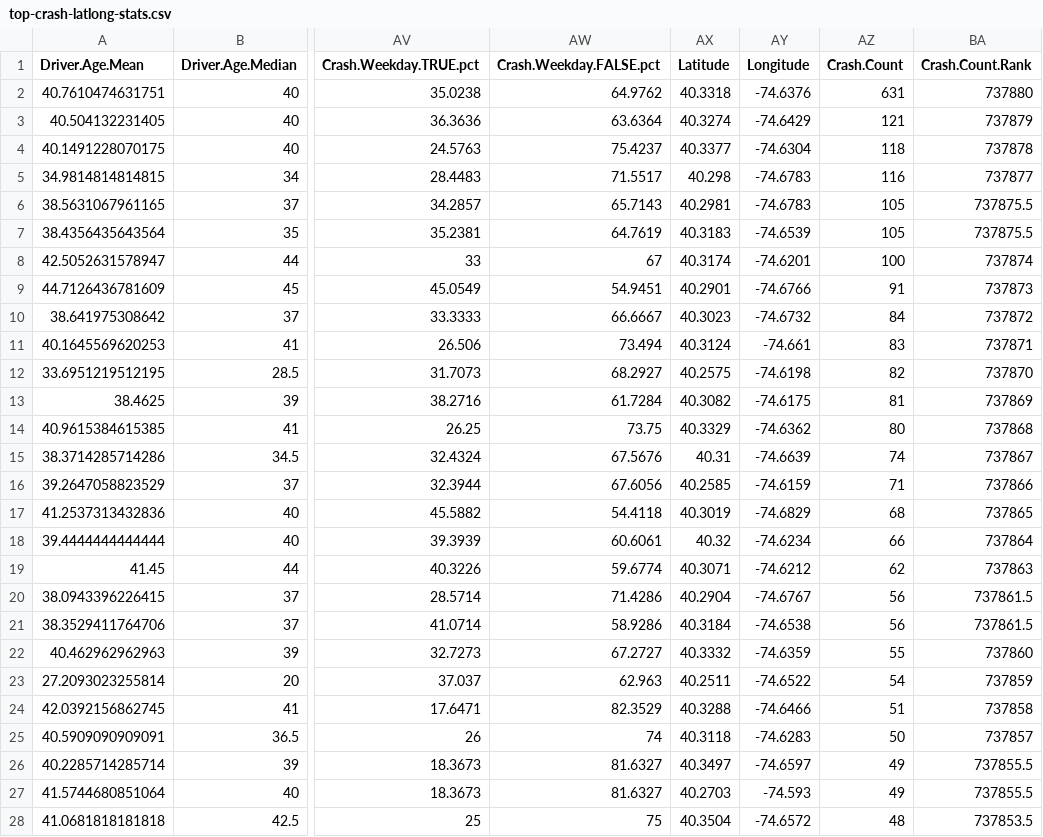
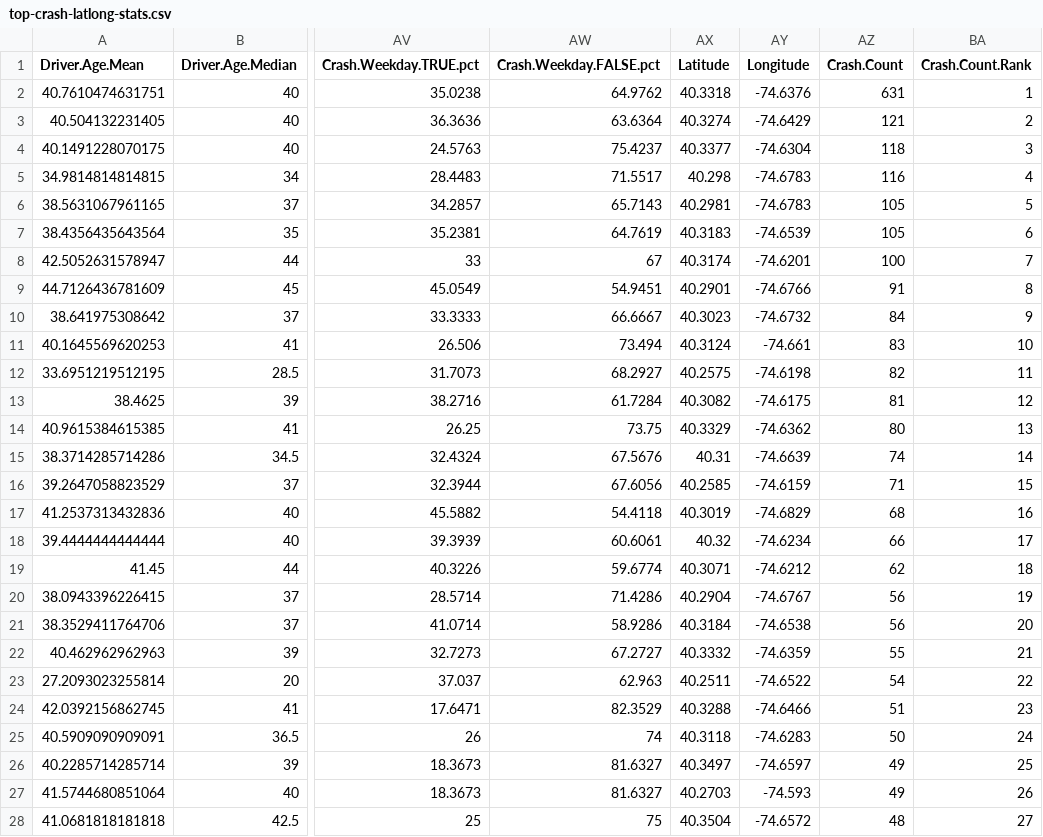
Before and after one commit to chrishefele/uncrash.chefele, a CSV file: data/top-crash-latlong-stats.csv, drawn as a sheet; only a part is shown, gaps mark what is left out; the diff covers the shown part only; the diff names each change by its address in the sheet, - before the commit and + after, or states it on an @@ line.

Commit message:
updated comments and reran top-crash-latlong-stats and top-crash-location-stats

```diff
--- a/data/top-crash-latlong-stats.csv
+++ b/data/top-crash-latlong-stats.csv
-BA2 (Crash.Count.Rank): 737880
+BA2 (Crash.Count.Rank): 1
-BA3 (Crash.Count.Rank): 737879
+BA3 (Crash.Count.Rank): 2
-BA4 (Crash.Count.Rank): 737878
+BA4 (Crash.Count.Rank): 3
-BA5 (Crash.Count.Rank): 737877
+BA5 (Crash.Count.Rank): 4
-BA6 (Crash.Count.Rank): 737875.5
+BA6 (Crash.Count.Rank): 5
-BA7 (Crash.Count.Rank): 737875.5
+BA7 (Crash.Count.Rank): 6
-BA8 (Crash.Count.Rank): 737874
+BA8 (Crash.Count.Rank): 7
-BA9 (Crash.Count.Rank): 737873
+BA9 (Crash.Count.Rank): 8
-BA10 (Crash.Count.Rank): 737872
+BA10 (Crash.Count.Rank): 9
-BA11 (Crash.Count.Rank): 737871
+BA11 (Crash.Count.Rank): 10
-BA12 (Crash.Count.Rank): 737870
+BA12 (Crash.Count.Rank): 11
-BA13 (Crash.Count.Rank): 737869
+BA13 (Crash.Count.Rank): 12
-BA14 (Crash.Count.Rank): 737868
+BA14 (Crash.Count.Rank): 13
-BA15 (Crash.Count.Rank): 737867
+BA15 (Crash.Count.Rank): 14
-BA16 (Crash.Count.Rank): 737866
+BA16 (Crash.Count.Rank): 15
-BA17 (Crash.Count.Rank): 737865
+BA17 (Crash.Count.Rank): 16
-BA18 (Crash.Count.Rank): 737864
+BA18 (Crash.Count.Rank): 17
-BA19 (Crash.Count.Rank): 737863
+BA19 (Crash.Count.Rank): 18
-BA20 (Crash.Count.Rank): 737861.5
+BA20 (Crash.Count.Rank): 19
-BA21 (Crash.Count.Rank): 737861.5
+BA21 (Crash.Count.Rank): 20
-BA22 (Crash.Count.Rank): 737860
+BA22 (Crash.Count.Rank): 21
-BA23 (Crash.Count.Rank): 737859
+BA23 (Crash.Count.Rank): 22
-BA24 (Crash.Count.Rank): 737858
+BA24 (Crash.Count.Rank): 23
-BA25 (Crash.Count.Rank): 737857
+BA25 (Crash.Count.Rank): 24
-BA26 (Crash.Count.Rank): 737855.5
+BA26 (Crash.Count.Rank): 25
-BA27 (Crash.Count.Rank): 737855.5
+BA27 (Crash.Count.Rank): 26
-BA28 (Crash.Count.Rank): 737853.5
+BA28 (Crash.Count.Rank): 27
```
Also changed, not shown: 73 edited cells elsewhere in this file, 4 other files.
